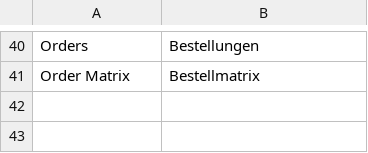
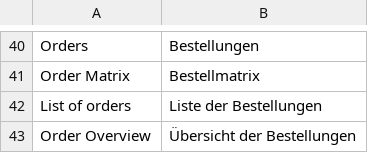
Before and after one commit to spryker/sales, a CSV file: data/translation/Zed/de_DE.csv, drawn as a sheet; only a part is shown, gaps mark what is left out; the diff names each change by its address in the sheet, - before the commit and + after, or states it on an @@ line.

Commit message:
breadcrumbs translations

```diff
--- a/data/translation/Zed/de_DE.csv
+++ b/data/translation/Zed/de_DE.csv
+row 42: List of orders | Liste der Bestellungen
+row 43: Order Overview | Übersicht der Bestellungen
```
